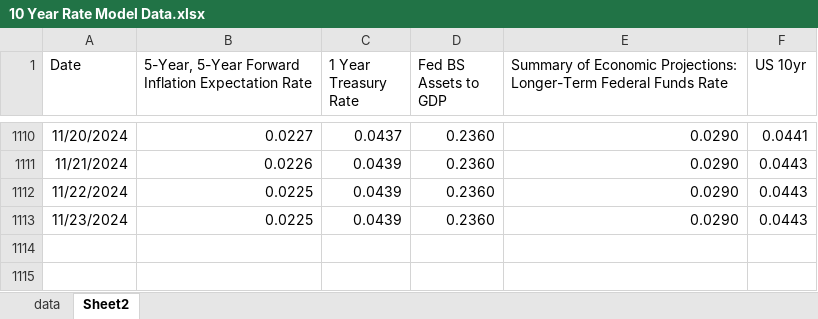
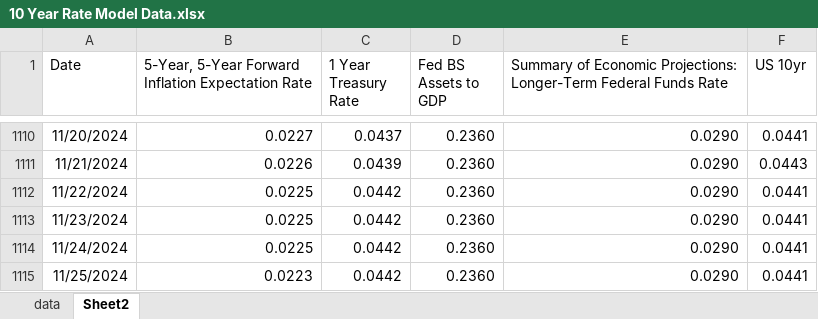
Before and after one commit to MeederDCS/Meeder1, an Excel workbook: 10 Year Rate Model Data.xlsx, sheet Sheet2, drawn as a sheet; only a part is shown, gaps mark what is left out; values as stored, in another font and other column widths than the file's, no borders; the diff names each change by its address in the sheet, - before the commit and + after, or states it on an @@ line.

```diff
--- a/10 Year Rate Model Data.xlsx (sheet Sheet2)
+++ b/10 Year Rate Model Data.xlsx (sheet Sheet2)
-C1112:C1113 (1 Year Treasury Rate): 0.0439
+C1112:C1113 (1 Year Treasury Rate): 0.0442
-F1112:F1113 (US 10yr): 0.0443
+F1112:F1113 (US 10yr): 0.0441
+row 1114: 11/24/2024 | 0.0225 | 0.0442 | 0.2360 | 0.0290 | 0.0441
+row 1115: 11/25/2024 | 0.0223 | 0.0442 | 0.2360 | 0.0290 | 0.0441
```
Also changed, not shown: sheet data, formulas that keep their value, 2 other files.
